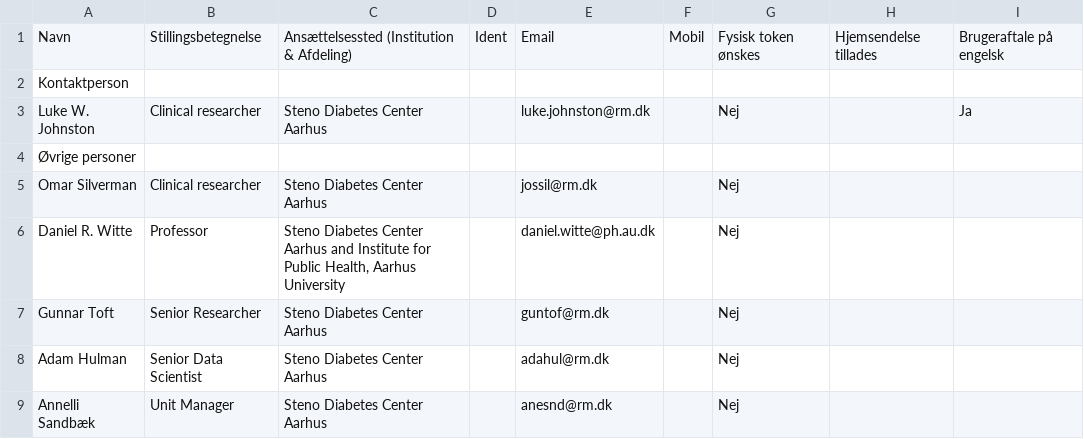
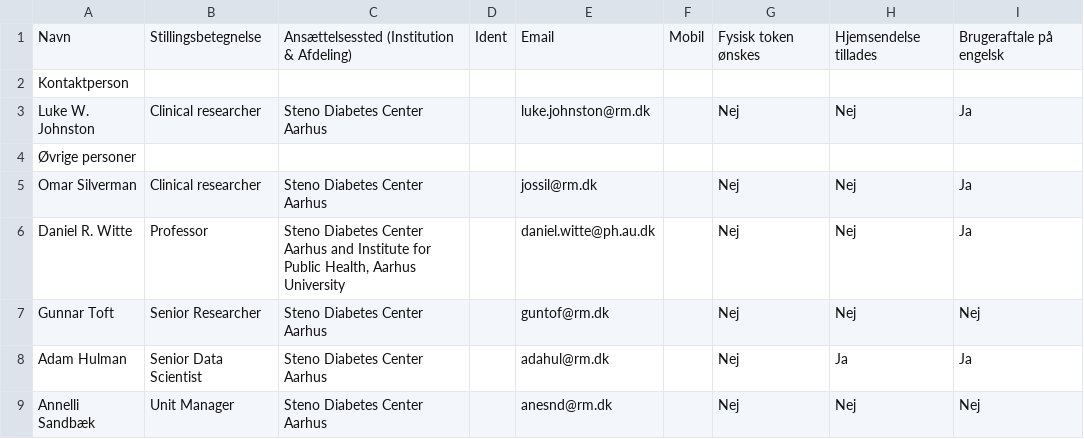
Before and after one commit to steno-aarhus/darter-project, a CSV file: data/authorized-researchers.csv, drawn as a sheet.

```diff
--- a/data/authorized-researchers.csv
+++ b/data/authorized-researchers.csv
@@ -2,8 +2,8 @@ Navn,Stillingsbetegnelse,Ansættelsessted (Institution & Afdeling) ,Ident,Email,
 Kontaktperson,,,,,,,,
-Luke W. Johnston,Clinical researcher,Steno Diabetes Center Aarhus,,luke.johnston@rm.dk,,Nej,,Ja
+Luke W. Johnston,Clinical researcher,Steno Diabetes Center Aarhus,,luke.johnston@rm.dk,,Nej,Nej,Ja
 Øvrige personer,,,,,,,,
-Omar Silverman,Clinical researcher,Steno Diabetes Center Aarhus,,jossil@rm.dk,,Nej,,
-Daniel R. Witte,Professor,"Steno Diabetes Center Aarhus and Institute for Public Health, Aarhus University",,daniel.witte@ph.au.dk,,Nej,,
-Gunnar Toft,Senior Researcher,Steno Diabetes Center Aarhus,,guntof@rm.dk,,Nej,,
-Adam Hulman,Senior Data Scientist,Steno Diabetes Center Aarhus,,adahul@rm.dk,,Nej,,
-Annelli Sandbæk,Unit Manager,Steno Diabetes Center Aarhus,,anesnd@rm.dk,,Nej,,
+Omar Silverman,Clinical researcher,Steno Diabetes Center Aarhus,,jossil@rm.dk,,Nej,Nej,Ja
+Daniel R. Witte,Professor,"Steno Diabetes Center Aarhus and Institute for Public Health, Aarhus University",,daniel.witte@ph.au.dk,,Nej,Nej,Ja
+Gunnar Toft,Senior Researcher,Steno Diabetes Center Aarhus,,guntof@rm.dk,,Nej,Nej,Nej
+Adam Hulman,Senior Data Scientist,Steno Diabetes Center Aarhus,,adahul@rm.dk,,Nej,Ja,Ja
+Annelli Sandbæk,Unit Manager,Steno Diabetes Center Aarhus,,anesnd@rm.dk,,Nej,Nej,Nej
```
